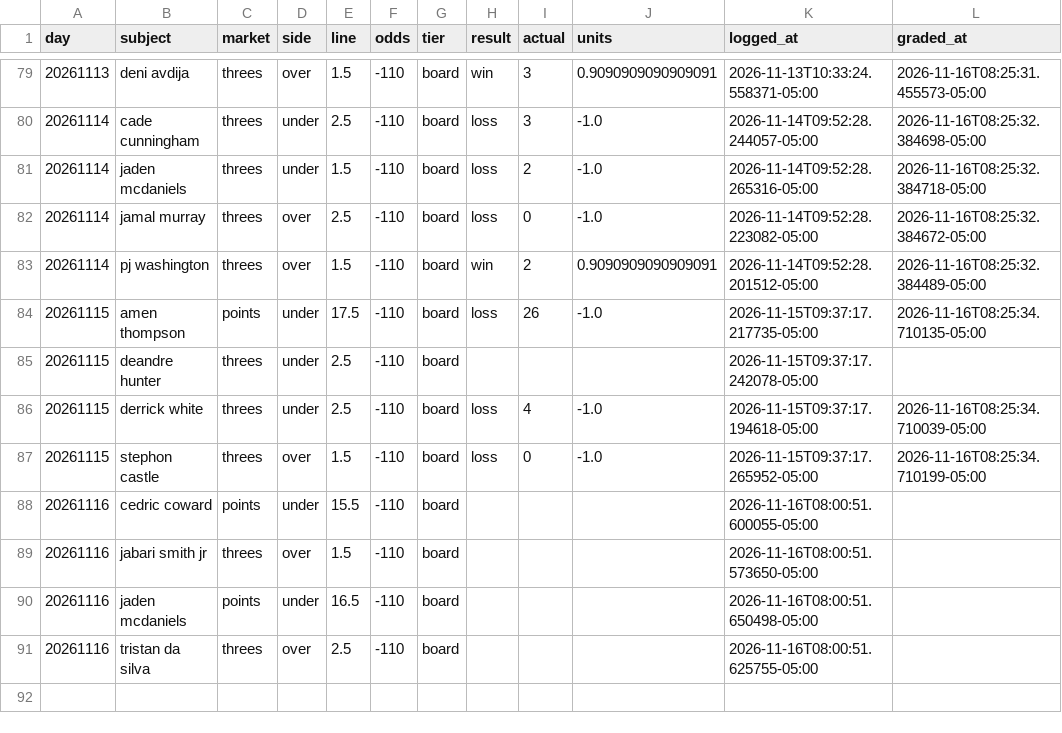
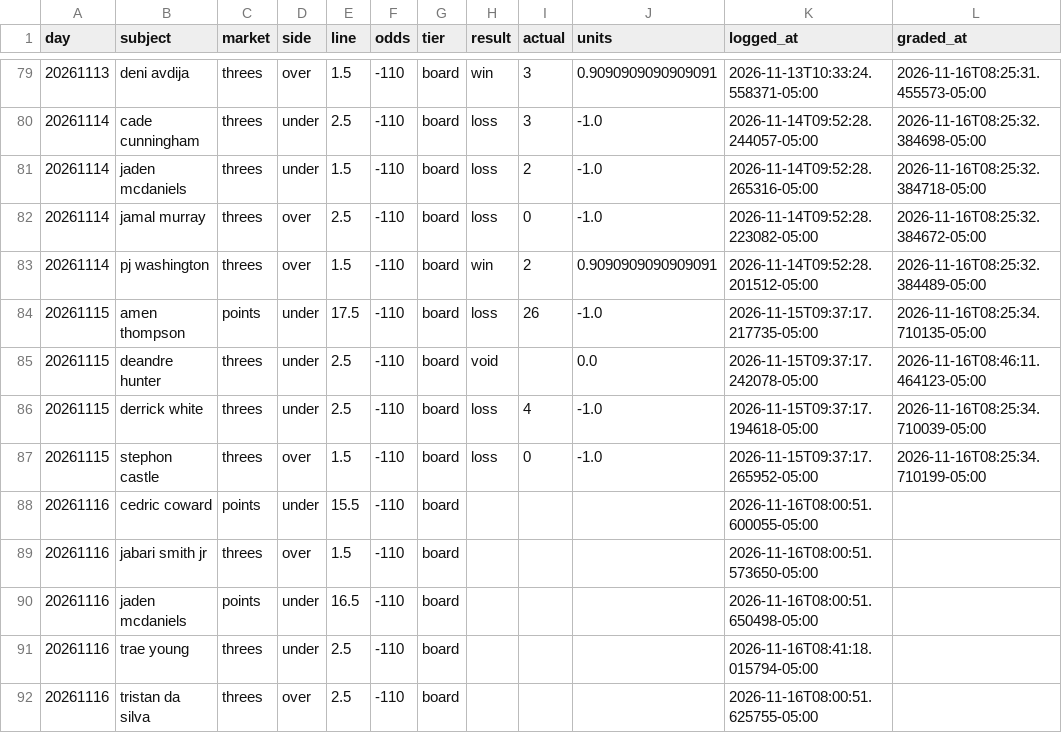
Before and after one commit to nwanachonwana-droid/BBALLIQ, a CSV file: data/slate_archive.csv, drawn as a sheet; only a part is shown, gaps mark what is left out.

Commit message:
board update 2026-11-16

```diff
--- a/data/slate_archive.csv
+++ b/data/slate_archive.csv
@@ -84,3 +84,3 @@ day,subject,market,side,line,odds,tier,result,actual,units,logged_at,graded_at
 20261115,amen thompson,points,under,17.5,-110,board,loss,26,-1.0,2026-11-15T09:37:17.217735-05:00,2026-11-16T08:25:34.710135-05:00
-20261115,deandre hunter,threes,under,2.5,-110,board,,,,2026-11-15T09:37:17.242078-05:00,
+20261115,deandre hunter,threes,under,2.5,-110,board,void,,0.0,2026-11-15T09:37:17.242078-05:00,2026-11-16T08:46:11.464123-05:00
 20261115,derrick white,threes,under,2.5,-110,board,loss,4,-1.0,2026-11-15T09:37:17.194618-05:00,2026-11-16T08:25:34.710039-05:00
@@ -90,2 +90,3 @@ day,subject,market,side,line,odds,tier,result,actual,units,logged_at,graded_at
 20261116,jaden mcdaniels,points,under,16.5,-110,board,,,,2026-11-16T08:00:51.650498-05:00,
+20261116,trae young,threes,under,2.5,-110,board,,,,2026-11-16T08:41:18.015794-05:00,
 20261116,tristan da silva,threes,over,2.5,-110,board,,,,2026-11-16T08:00:51.625755-05:00,
```
Also changed, not shown: 12 other files.
